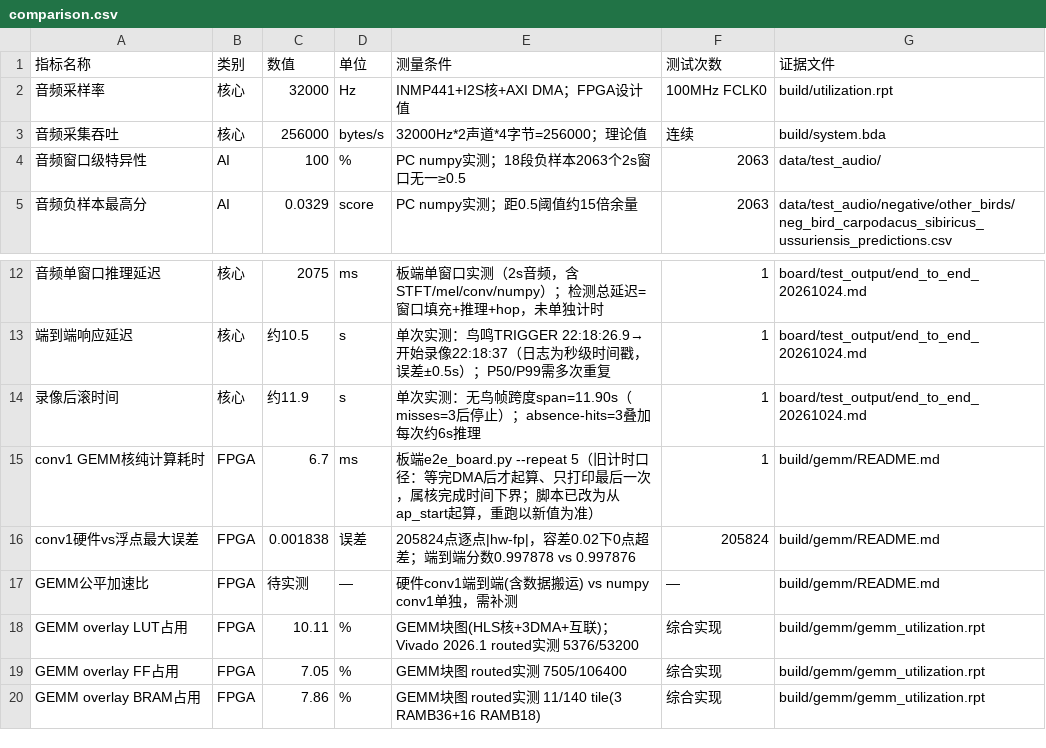
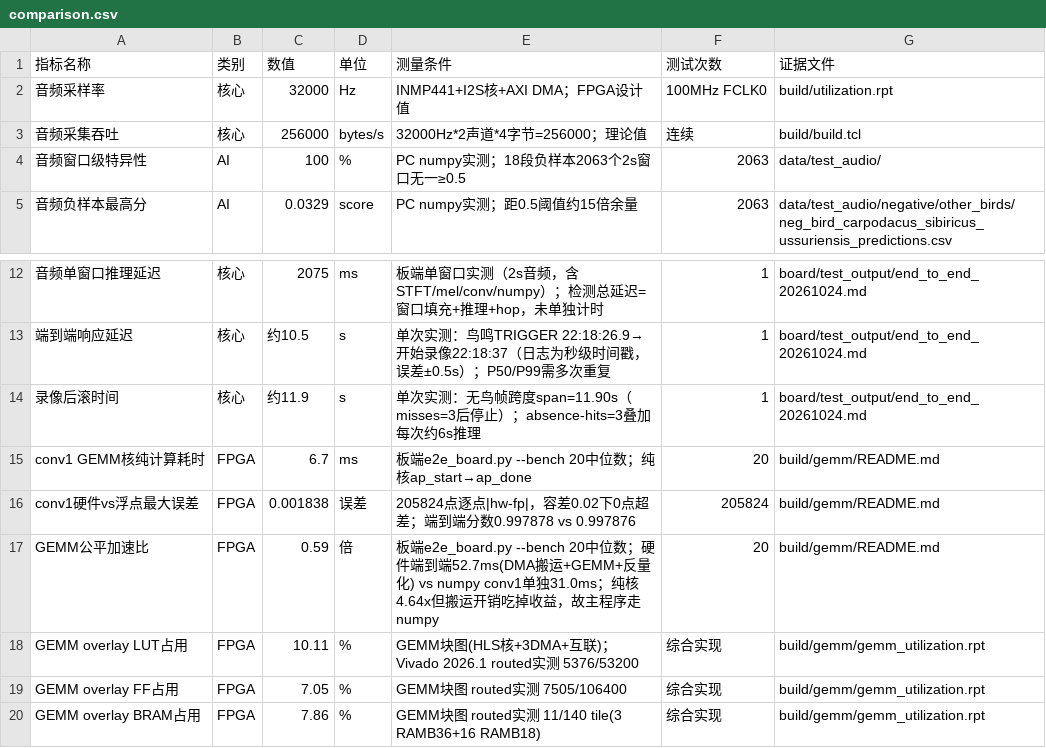
Before and after one commit to chaor346/pitta-bird-monitor, a CSV file: data/comparison.csv, drawn as a sheet; only a part is shown, gaps mark what is left out.

Commit message:
fix comparison.csv stale refs, add GEMM end-to-end 0.59x analysis to design_report

```diff
--- a/data/comparison.csv
+++ b/data/comparison.csv
@@ -2,3 +2,3 @@
 音频采样率,核心,32000,Hz,INMP441+I2S核+AXI DMA；FPGA设计值,100MHz FCLK0,build/utilization.rpt
-音频采集吞吐,核心,256000,bytes/s,32000Hz*2声道*4字节=256000；理论值,连续,build/system.bda
+音频采集吞吐,核心,256000,bytes/s,32000Hz*2声道*4字节=256000；理论值,连续,build/build.tcl
 音频窗口级特异性,AI,100,%,PC numpy实测；18段负样本2063个2s窗口无一≥0.5,2063,data/test_audio/
@@ -14,5 +14,5 @@
 录像后滚时间,核心,约11.9,s,单次实测：无鸟帧跨度span=11.90s（misses=3后停止）；absence-hits=3叠加每次约6s推理,1,board/test_output/end_to_end_20261024.md
-conv1 GEMM核纯计算耗时,FPGA,6.7,ms,板端e2e_board.py --repeat 5（旧计时口径：等完DMA后才起算、只打印最后一次，属核完成时间下界；脚本已改为从ap_start起算，重跑以新值为准）,1,build/gemm/README.md
+conv1 GEMM核纯计算耗时,FPGA,6.7,ms,板端e2e_board.py --bench 20中位数；纯核ap_start→ap_done,20,build/gemm/README.md
 conv1硬件vs浮点最大误差,FPGA,0.001838,误差,205824点逐点|hw-fp|，容差0.02下0点超差；端到端分数0.997878 vs 0.997876,205824,build/gemm/README.md
-GEMM公平加速比,FPGA,待实测,—,硬件conv1端到端(含数据搬运) vs numpy conv1单独，需补测,—,build/gemm/README.md
+GEMM公平加速比,FPGA,0.59,倍,板端e2e_board.py --bench 20中位数；硬件端到端52.7ms(DMA搬运+GEMM+反量化) vs numpy conv1单独31.0ms；纯核4.64x但搬运开销吃掉收益，故主程序走numpy,20,build/gemm/README.md
 GEMM overlay LUT占用,FPGA,10.11,%,GEMM块图(HLS核+3DMA+互联)；Vivado 2026.1 routed实测 5376/53200,综合实现,build/gemm/gemm_utilization.rpt
```
Also changed, not shown: 1 other file.
